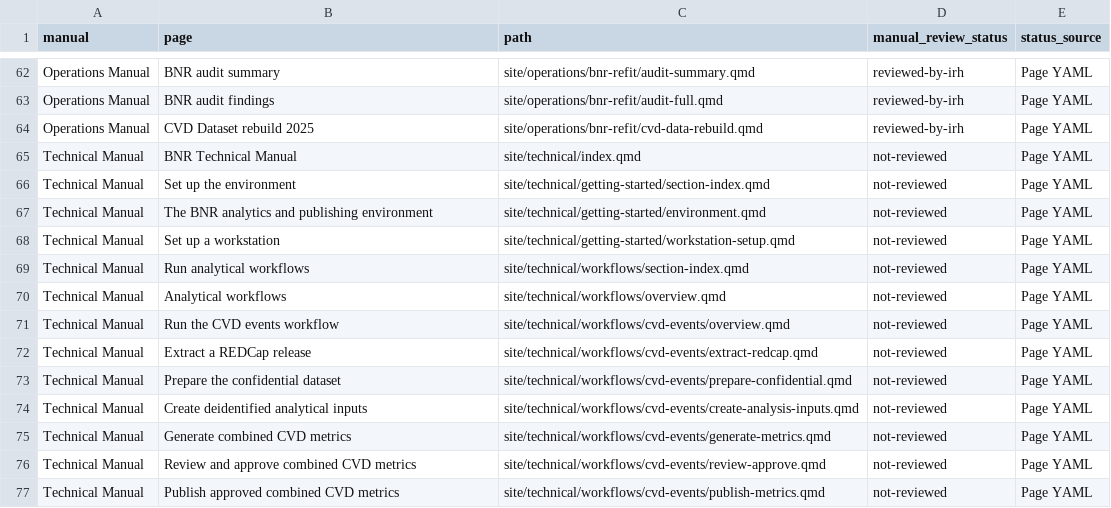
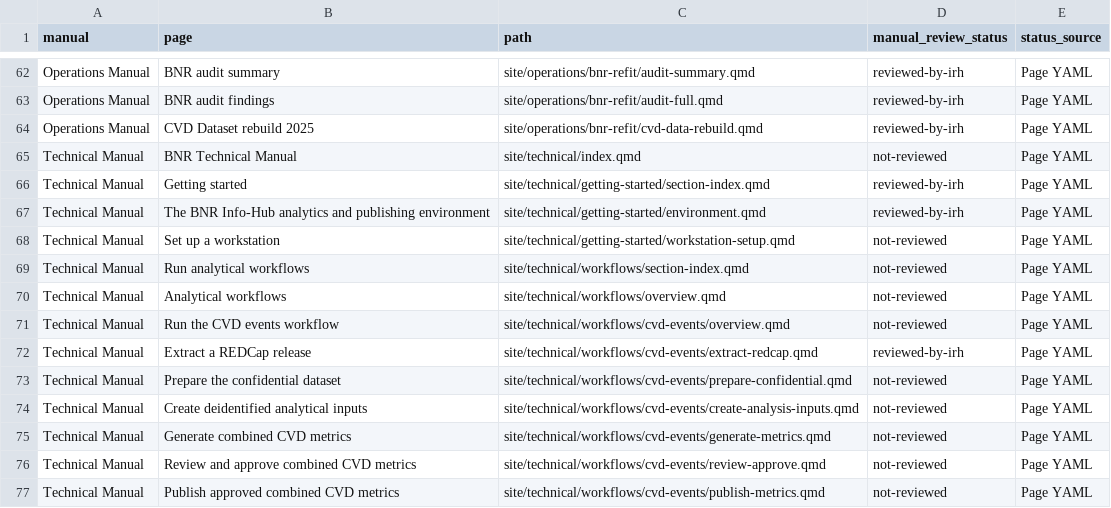
Before and after one commit to UWI-BNR/info-hub, a CSV file: outputs/utility-reports/manual-review-status.csv, drawn as a sheet; only a part is shown, gaps mark what is left out.

Commit message:
Technical manual review. Pass 1.

```diff
--- a/outputs/utility-reports/manual-review-status.csv
+++ b/outputs/utility-reports/manual-review-status.csv
@@ -65,4 +65,4 @@ Operations Manual,CVD Dataset rebuild 2025,site/operations/bnr-refit/cvd-data-re
 Technical Manual,BNR Technical Manual,site/technical/index.qmd,not-reviewed,Page YAML
-Technical Manual,Set up the environment,site/technical/getting-started/section-index.qmd,not-reviewed,Page YAML
-Technical Manual,The BNR analytics and publishing environment,site/technical/getting-started/environment.qmd,not-reviewed,Page YAML
+Technical Manual,Getting started,site/technical/getting-started/section-index.qmd,reviewed-by-irh,Page YAML
+Technical Manual,The BNR Info-Hub analytics and publishing environment,site/technical/getting-started/environment.qmd,reviewed-by-irh,Page YAML
 Technical Manual,Set up a workstation,site/technical/getting-started/workstation-setup.qmd,not-reviewed,Page YAML
@@ -71,3 +71,3 @@ Technical Manual,Analytical workflows,site/technical/workflows/overview.qmd,not-
 Technical Manual,Run the CVD events workflow,site/technical/workflows/cvd-events/overview.qmd,not-reviewed,Page YAML
-Technical Manual,Extract a REDCap release,site/technical/workflows/cvd-events/extract-redcap.qmd,not-reviewed,Page YAML
+Technical Manual,Extract a REDCap release,site/technical/workflows/cvd-events/extract-redcap.qmd,reviewed-by-irh,Page YAML
 Technical Manual,Prepare the confidential dataset,site/technical/workflows/cvd-events/prepare-confidential.qmd,not-reviewed,Page YAML
```
Also changed, not shown: 7 other files.
